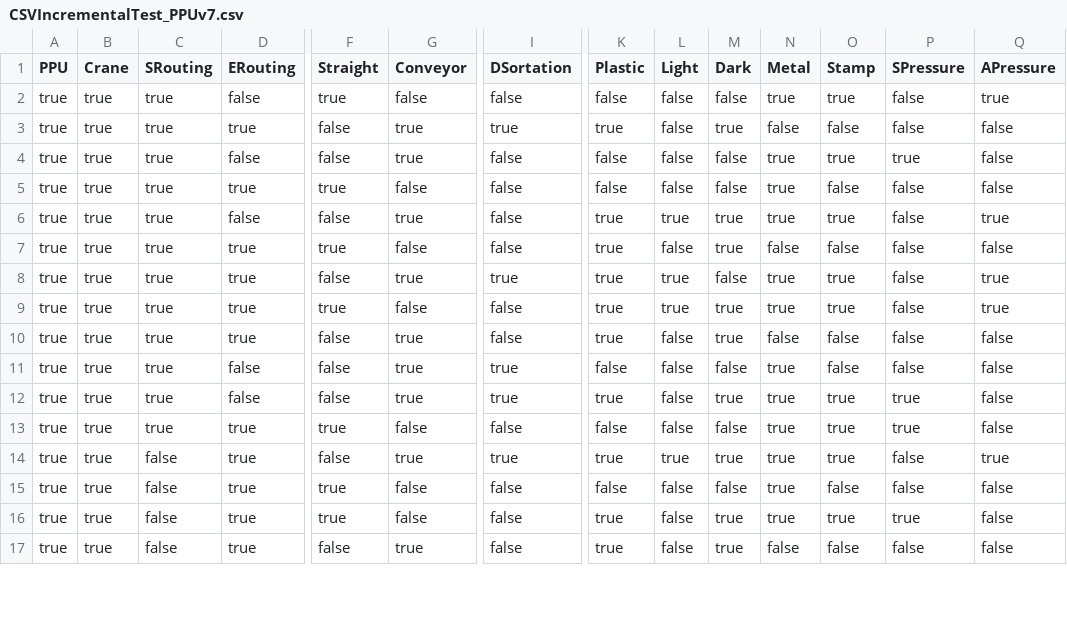
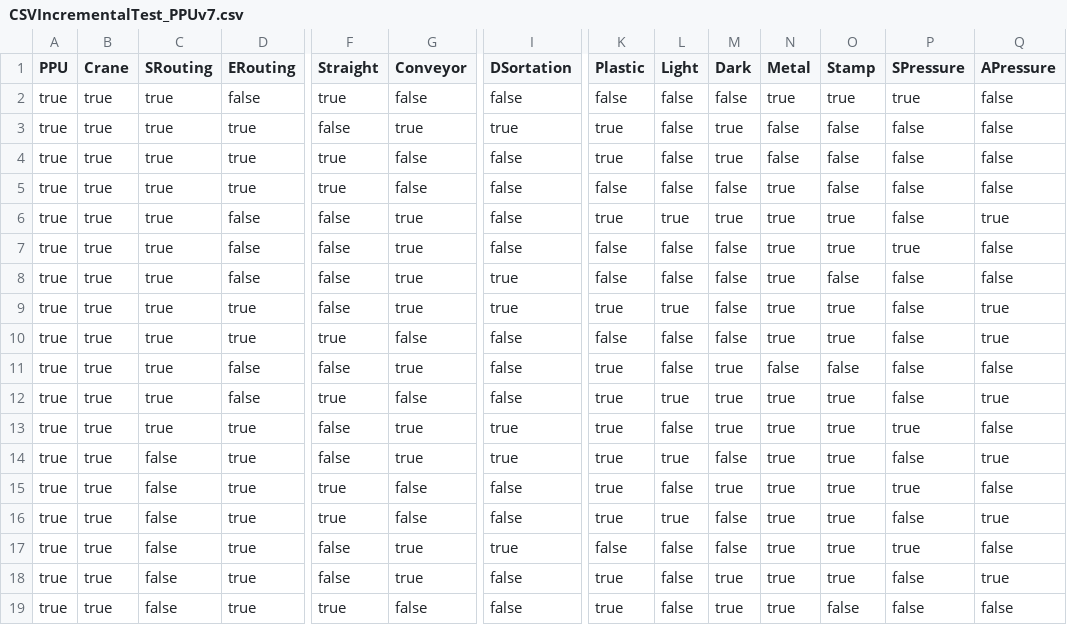
Before and after one commit to fmselab/ct-tools, a CSV file: pMEDICI/evolutionModels_IncrementalTestsCSV/CSVIncrementalTest_PPUv7.csv, drawn as a sheet; only a part is shown, gaps mark what is left out; removed rows and columns are numbered as before the commit, all else as after; rows hold the shown columns only; the diff covers the shown part only; the diff names each change by its address in the sheet, - before the commit and + after, or states it on an @@ line.

```diff
--- a/pMEDICI/evolutionModels_IncrementalTestsCSV/CSVIncrementalTest_PPUv7.csv
+++ b/pMEDICI/evolutionModels_IncrementalTestsCSV/CSVIncrementalTest_PPUv7.csv
-P2 (SPressure): false
+P2 (SPressure): true
-Q2 (APressure): true
+Q2 (APressure): false
@@ row 7 moved to row 4: true @@
@@ row 4 moved to row 7: true @@
+row 8: true | true | true | false | false | true | true | false | false | false | true | false | false | false
-K10 (Plastic): true
+K10 (Plastic): false
-L10 (Light): true
+L10 (Light): false
-M10 (Dark): true
+M10 (Dark): false
-D11 (ERouting): true
+D11 (ERouting): false
-F12 (Straight): false
+F12 (Straight): true
-G12 (Conveyor): true
+G12 (Conveyor): false
-I12 (DSortation): true
+I12 (DSortation): false
-K12 (Plastic): false
+K12 (Plastic): true
-L12 (Light): false
+L12 (Light): true
-M12 (Dark): false
+M12 (Dark): true
-O12 (Stamp): false
+O12 (Stamp): true
-Q12 (APressure): false
+Q12 (APressure): true
-D13 (ERouting): false
+D13 (ERouting): true
-row 13: true | true | true | true | true | false | false | false | false | false | true | true | true | false
-M14 (Dark): true
+M14 (Dark): false
-row 15: true | true | false | true | true | false | false | false | false | false | true | false | false | false
+row 16: true | true | false | true | true | false | false | true | true | false | true | true | false | true
+row 17: true | true | false | true | false | true | true | false | false | false | true | true | true | false
-N18 (Metal): false
+N18 (Metal): true
-O18 (Stamp): false
+O18 (Stamp): true
-Q18 (APressure): false
+Q18 (APressure): true
+row 19: true | true | false | true | true | false | false | true | false | true | true | false | false | false
```
Also changed, not shown: 1 added row and 4 edited cells elsewhere in this file, pMEDICI/evolutionModels_IncrementalTestsCSV/CSVIncrementalTest_AmbientAssistedLivingv2.csv, pMEDICI/evolutionModels_IncrementalTestsCSV/CSVIncrementalTest_PPUv9.csv, 22 other files.
